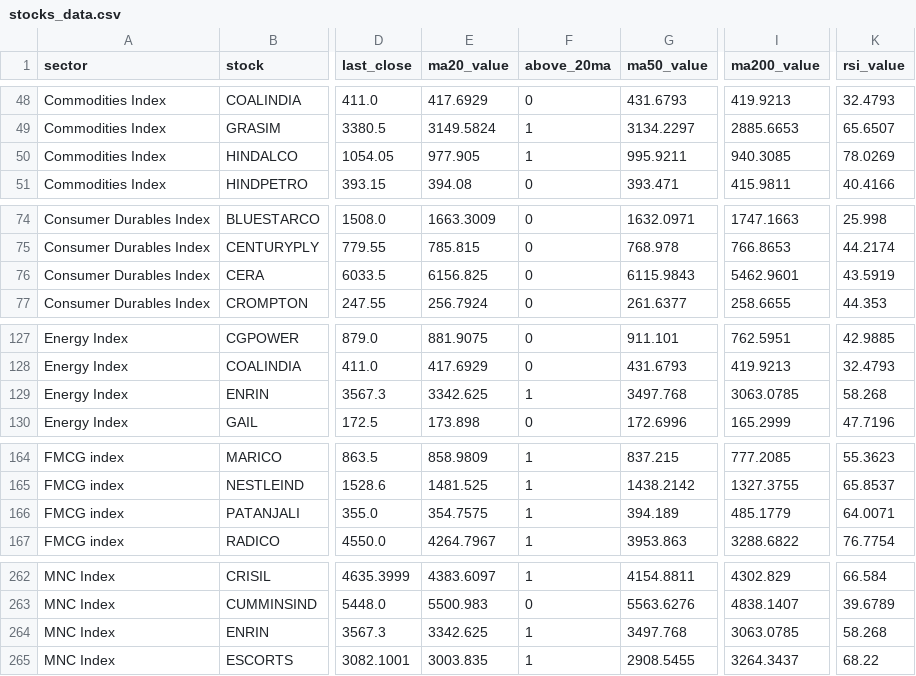
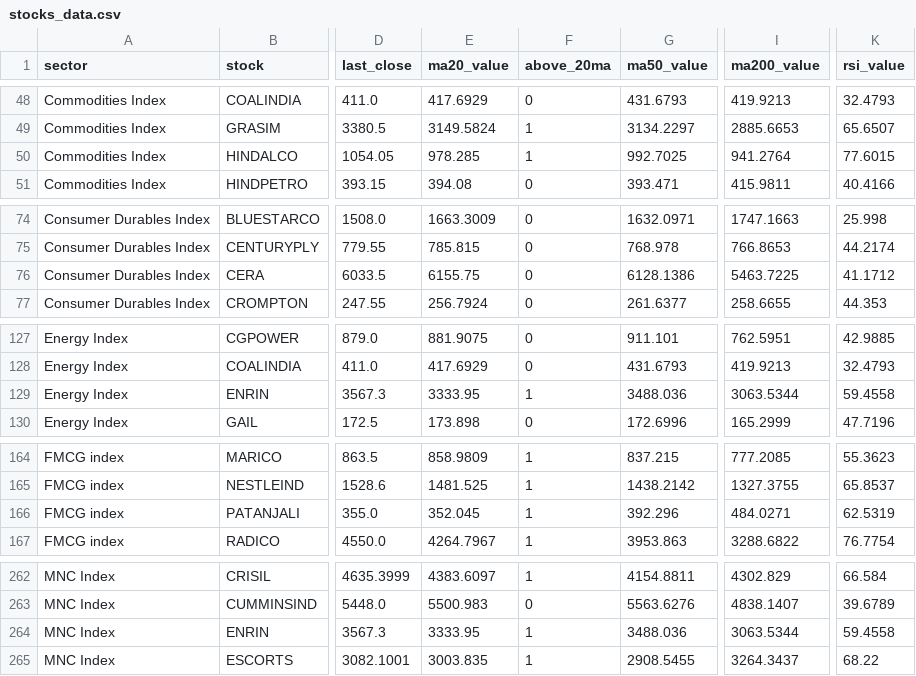
Before and after one commit to VJTriumph/market-breadth-dashboard, a CSV file: data/stocks_data.csv, drawn as a sheet; only a part is shown, gaps mark what is left out; the diff covers the shown part only; the diff names each change by its address in the sheet, - before the commit and + after, or states it on an @@ line.

```diff
--- a/data/stocks_data.csv
+++ b/data/stocks_data.csv
-E50 (ma20_value): 977.905
+E50 (ma20_value): 978.285
-G50 (ma50_value): 995.9211
+G50 (ma50_value): 992.7025
-I50 (ma200_value): 940.3085
+I50 (ma200_value): 941.2764
-K50 (rsi_value): 78.0269
+K50 (rsi_value): 77.6015
-E76 (ma20_value): 6156.825
+E76 (ma20_value): 6155.75
-G76 (ma50_value): 6115.9843
+G76 (ma50_value): 6128.1386
-I76 (ma200_value): 5462.9601
+I76 (ma200_value): 5463.7225
-K76 (rsi_value): 43.5919
+K76 (rsi_value): 41.1712
-E129 (ma20_value): 3342.625
+E129 (ma20_value): 3333.95
-G129 (ma50_value): 3497.768
+G129 (ma50_value): 3488.036
-I129 (ma200_value): 3063.0785
+I129 (ma200_value): 3063.5344
-K129 (rsi_value): 58.268
+K129 (rsi_value): 59.4558
-E166 (ma20_value): 354.7575
+E166 (ma20_value): 352.045
-G166 (ma50_value): 394.189
+G166 (ma50_value): 392.296
-I166 (ma200_value): 485.1779
+I166 (ma200_value): 484.0271
-K166 (rsi_value): 64.0071
+K166 (rsi_value): 62.5319
-E264 (ma20_value): 3342.625
+E264 (ma20_value): 3333.95
-G264 (ma50_value): 3497.768
+G264 (ma50_value): 3488.036
-I264 (ma200_value): 3063.0785
+I264 (ma200_value): 3063.5344
-K264 (rsi_value): 58.268
+K264 (rsi_value): 59.4558
```
Also changed, not shown: 4 edited cells elsewhere in this file, 3 other files.
